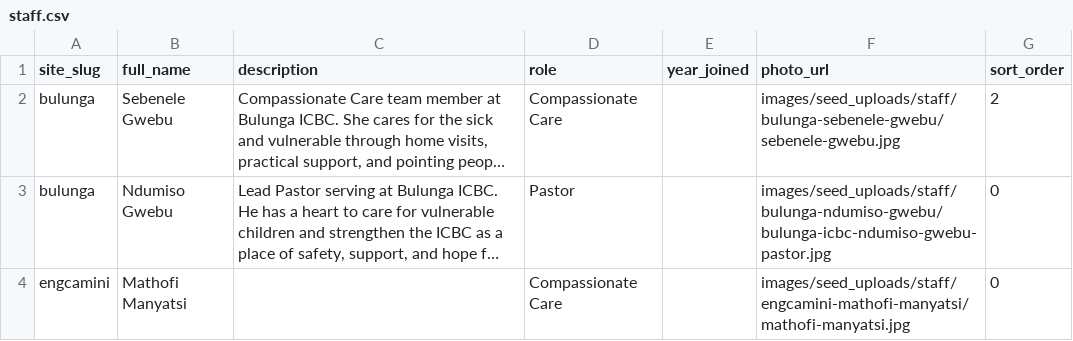
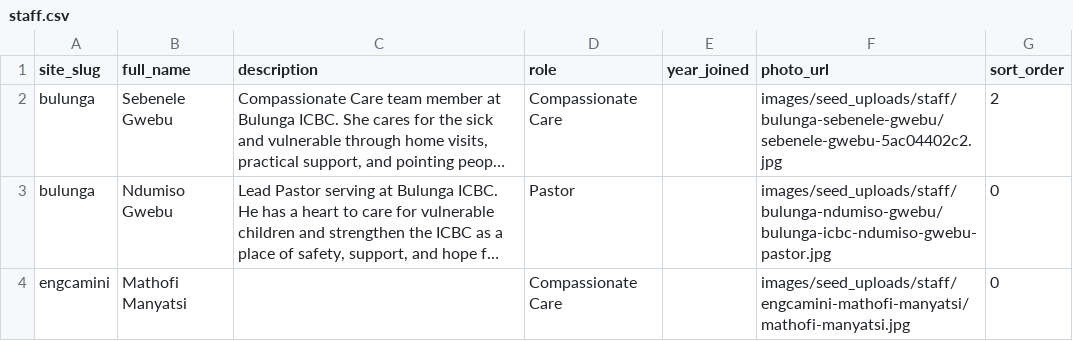
Before and after one commit to incbyc/ICBC_, a CSV file: supabase/seed/staff.csv, drawn as a sheet; only a part is shown; long unchanged cells end in …; the diff names each change by its address in the sheet, - before the commit and + after, or states it on an @@ line.

Commit message:
Improve map labels, staff privacy, and Streamlit photo uploads.

```diff
--- a/supabase/seed/staff.csv
+++ b/supabase/seed/staff.csv
-F2 (photo_url): images/seed_uploads/staff/bulunga-sebenele-gwebu/sebenele-gwebu.jpg
+F2 (photo_url): images/seed_uploads/staff/bulunga-sebenele-gwebu/sebenele-gwebu-5ac04402c2.jpg
```
Also changed, not shown: 6 other files.
